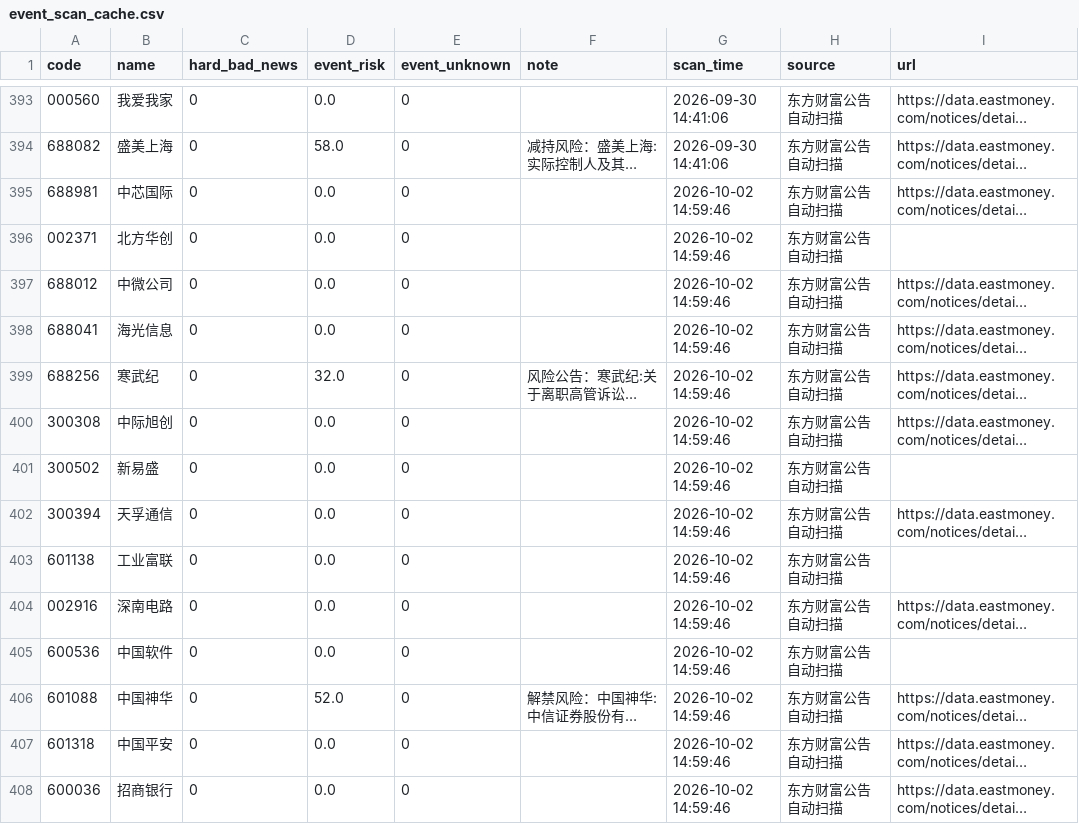
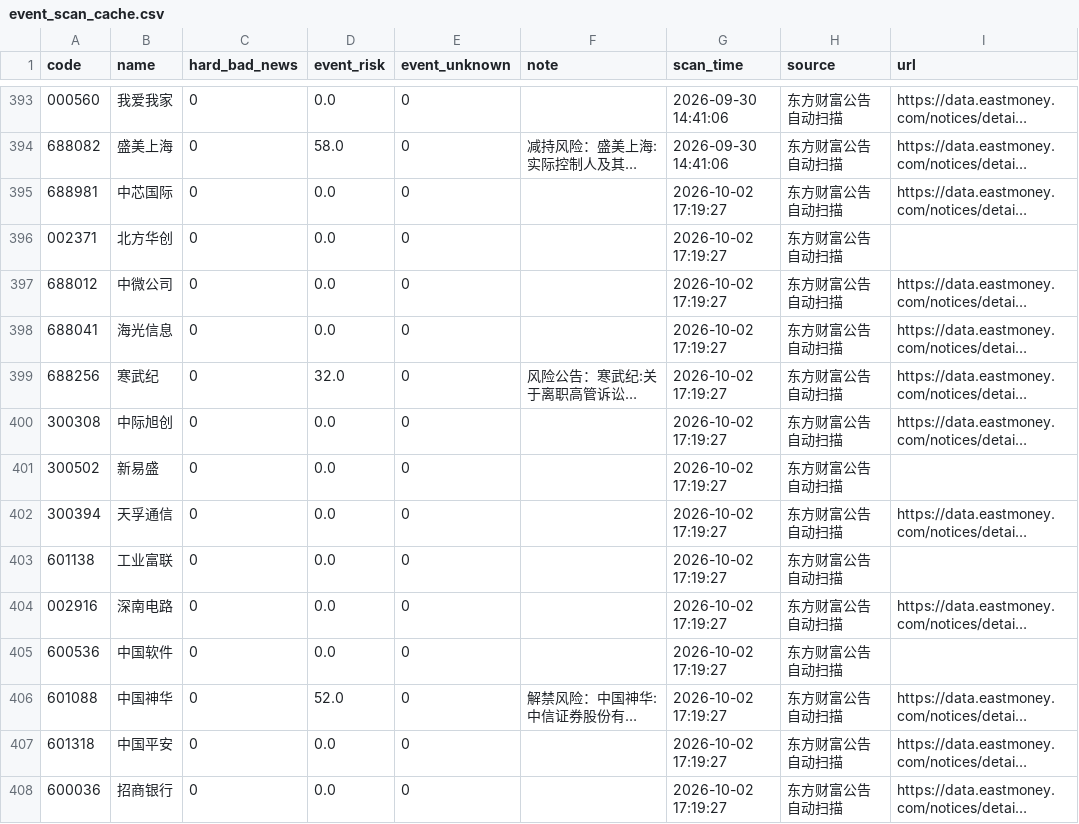
Before and after one commit to chenrj985-ai/decision, a CSV file: data/event_scan_cache.csv, drawn as a sheet; only a part is shown, gaps mark what is left out; long unchanged cells end in …; the diff covers the shown part only; the diff names each change by its address in the sheet, - before the commit and + after, or states it on an @@ line.

```diff
--- a/data/event_scan_cache.csv
+++ b/data/event_scan_cache.csv
-G395:G408 (scan_time): 2026-10-02 14:59:46
+G395:G408 (scan_time): 2026-10-02 17:19:27
```
Also changed, not shown: 3 added rows, 3 removed rows and 105 edited cells elsewhere in this file, data/auto_discovery_cache.csv, data/quote_cache.csv, 19 other files.
